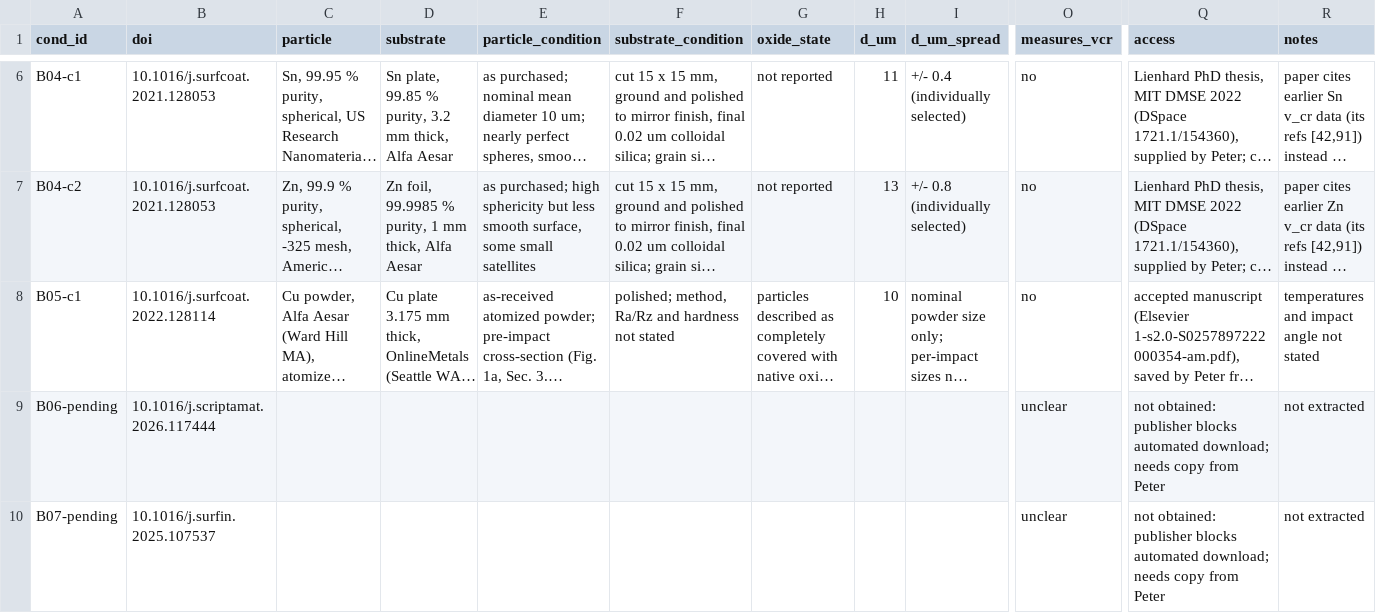
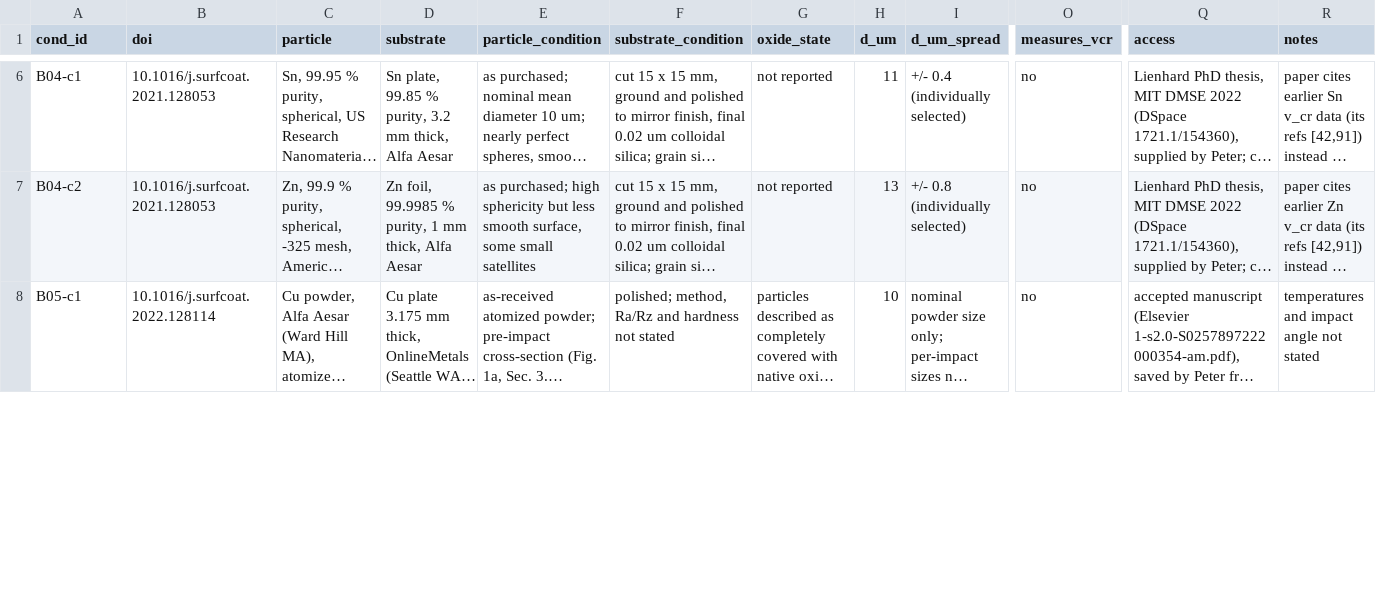
Before and after one commit to pClockworker52/schemeforge, a CSV file: docs/research/data/blind_inputs.csv, drawn as a sheet; only a part is shown, gaps mark what is left out; long unchanged cells end in …; removed rows and columns are numbered as before the commit, all else as after; rows hold the shown columns only; the diff covers the shown part only; the diff names each change by its address in the sheet, - before the commit and + after, or states it on an @@ line.

```diff
--- a/docs/research/data/blind_inputs.csv
+++ b/docs/research/data/blind_inputs.csv
-row 9: B06-pending | 10.1016/j.scriptamat.2026.117444 |  |  |  |  |  |  |  | unclear | not obtained: publisher blocks automated download; needs copy from Peter | not extracted
-row 10: B07-pending | 10.1016/j.surfin.2025.107537 |  |  |  |  |  |  |  | unclear | not obtained: publisher blocks automated download; needs copy from Peter | not extracted
```
Also changed, not shown: 4 added rows and 1 removed row elsewhere in this file, 1 other file.
